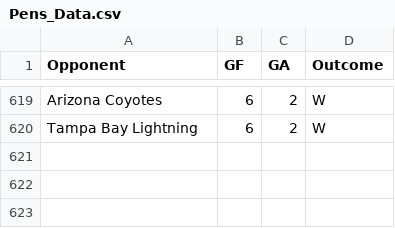
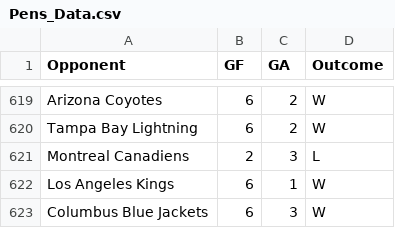
Before and after one commit to kmr614/Pens_Win_ML, a CSV file: Pens Game Data/Pens_Data.csv, drawn as a sheet; only a part is shown, gaps mark what is left out.

```diff
--- a/Pens Game Data/Pens_Data.csv
+++ b/Pens Game Data/Pens_Data.csv
@@ -620 +620,4 @@ Arizona Coyotes,6,2,W
 Tampa Bay Lightning,6,2,W
+Montreal Canadiens,2,3,L
+Los Angeles Kings,6,1,W
+Columbus Blue Jackets,6,3,W
```
Also changed, not shown: 2 other files.
